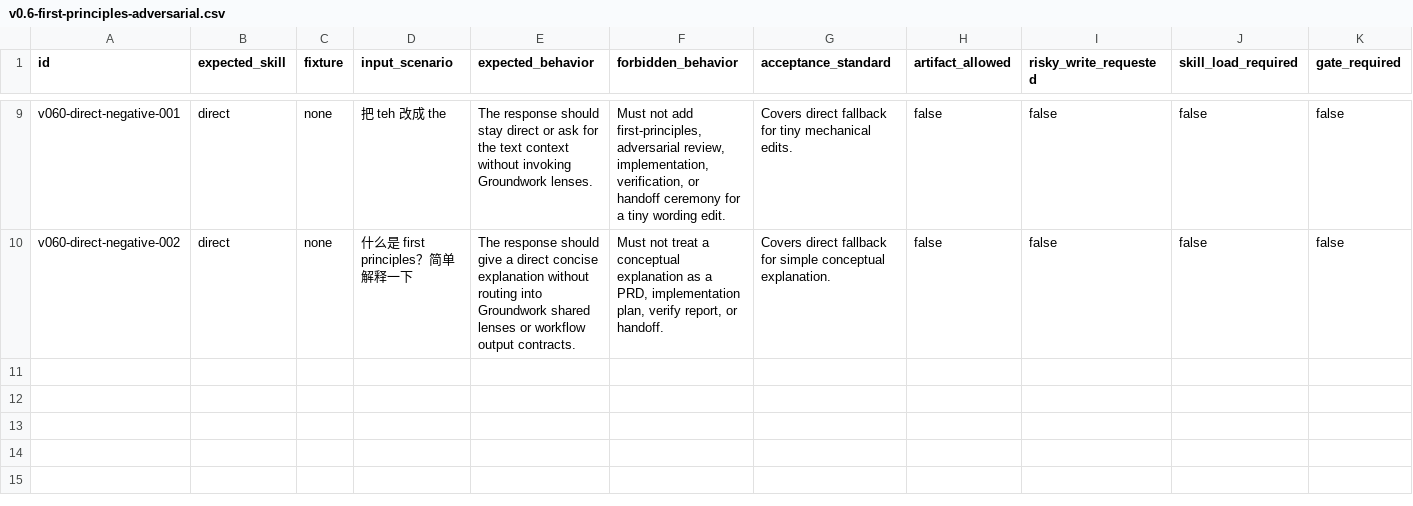
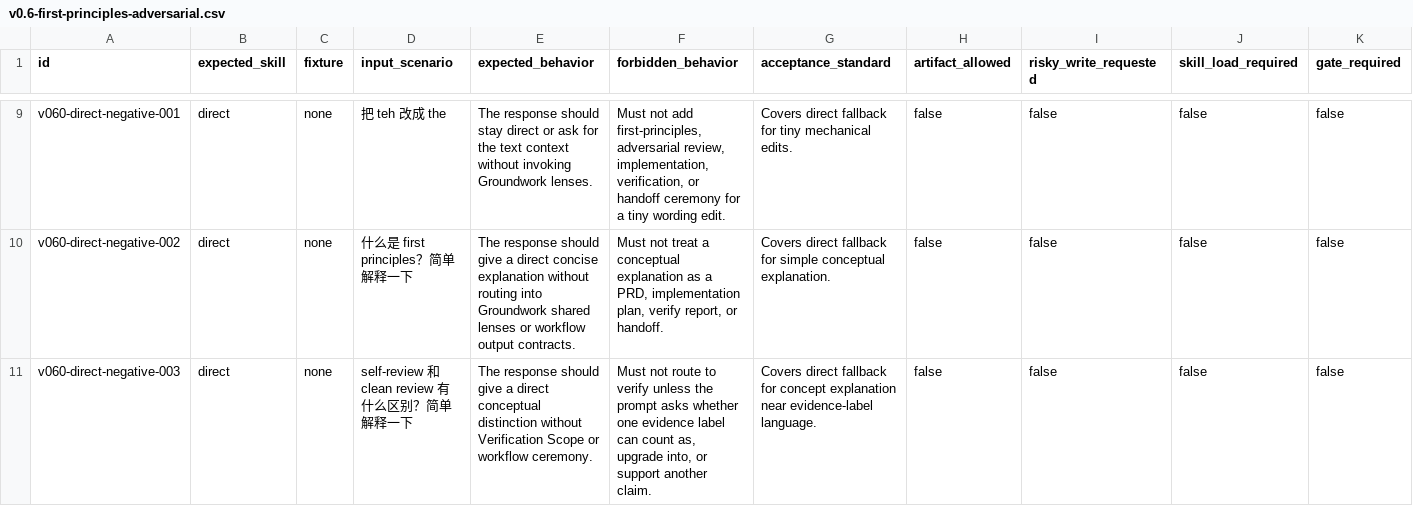
Before and after one commit to daxiong888/Groundwork, a CSV file: evals/prompts/v0.6-first-principles-adversarial.csv, drawn as a sheet; only a part is shown, gaps mark what is left out; the diff names each change by its address in the sheet, - before the commit and + after, or states it on an @@ line.

Commit message:
fix(runtime): 打包自包含 hook 并修复 runtime eval

```diff
--- a/evals/prompts/v0.6-first-principles-adversarial.csv
+++ b/evals/prompts/v0.6-first-principles-adversarial.csv
+row 11: v060-direct-negative-003 | direct | none | self-review 和 clean review 有什么区别？简单解释一下 | The response should give a direct conceptual distinction without Verification Scope or workflow ceremony. | Must not route to verify unless the prompt asks whether one evidence label can count as, upgrade into, or support another claim. | Covers direct fallback for concept explanation near evidence-label language. | false | false | false | false
```
Also changed, not shown: 10 other files.
